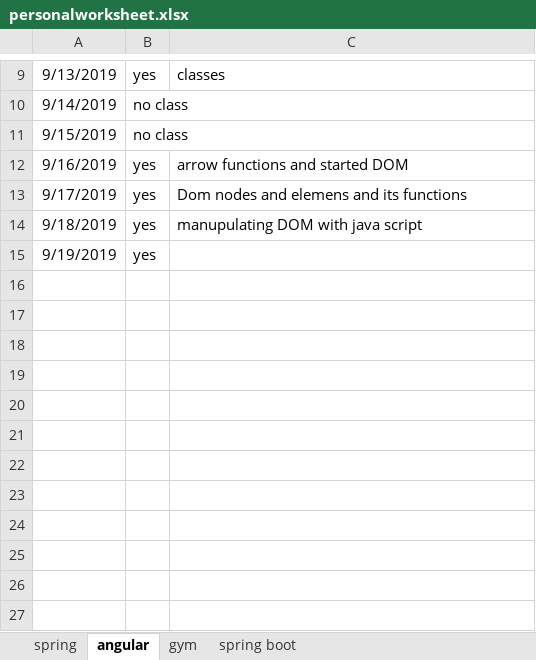
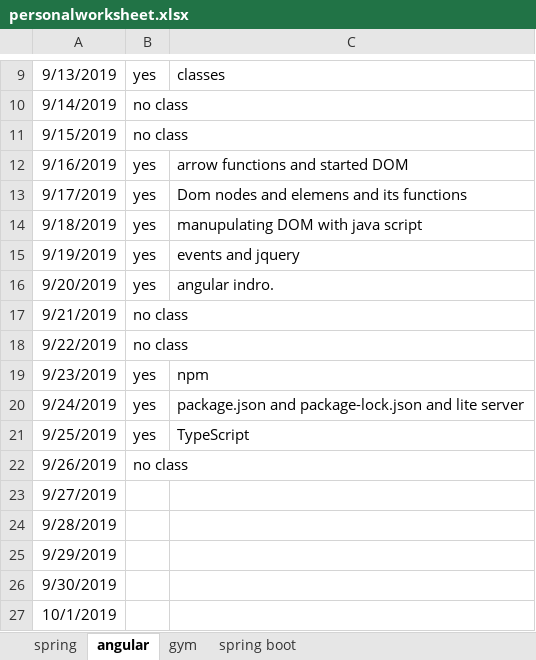
Before and after one commit to saki209/PIO, an Excel workbook: personalworksheet.xlsx, sheet angular, drawn as a sheet; only a part is shown, gaps mark what is left out; values as stored, in another font and other column widths than the file's, no borders; the diff names each change by its address in the sheet, - before the commit and + after, or states it on an @@ line.

```diff
--- a/personalworksheet.xlsx (sheet angular)
+++ b/personalworksheet.xlsx (sheet angular)
-C15: (empty)
+C15: events and jquery
+row 16: 9/20/2019 | yes | angular indro.
+row 17: 9/21/2019 | no class
+row 18: 9/22/2019 | no class
+row 19: 9/23/2019 | yes | npm
+row 20: 9/24/2019 | yes | package.json and package-lock.json and lite server
+row 21: 9/25/2019 | yes | TypeScript
+row 22: 9/26/2019 | no class
+row 23: 9/27/2019
+row 24: 9/28/2019
+row 25: 9/29/2019
+row 26: 9/30/2019
+row 27: 10/1/2019
```
Also changed, not shown: sheet spring, sheet spring boot, sheet gym.
